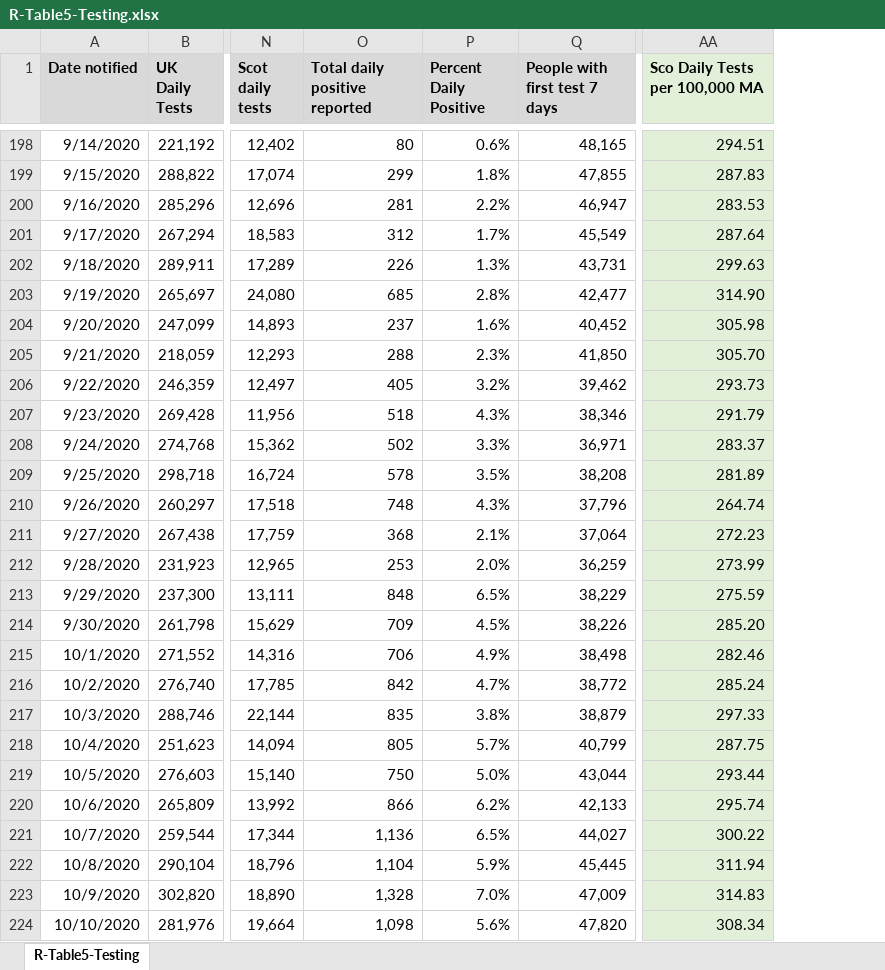
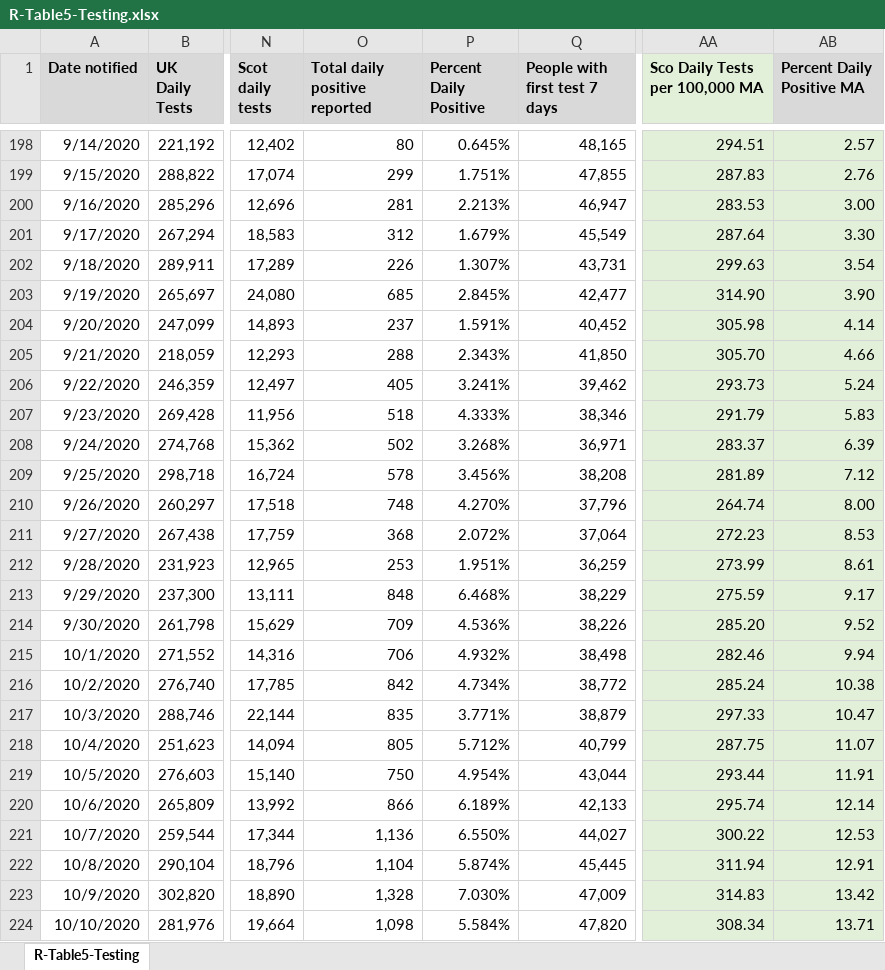
Before and after one commit to Sync-37/TTS-1, an Excel workbook: data/R-Table5-Testing.xlsx, sheet R-Table5-Testing, drawn as a sheet; only a part is shown, gaps mark what is left out; values as stored, in another font and other column widths than the file's, no borders; the diff covers the shown part only; the diff names each change by its address in the sheet, - before the commit and + after, or states it on an @@ line.

Commit message:
Added percent daily positive.
MUST do strategy before adding more.  Aim for final dataset.

```diff
--- a/data/R-Table5-Testing.xlsx (sheet R-Table5-Testing)
+++ b/data/R-Table5-Testing.xlsx (sheet R-Table5-Testing)
+column AB (Percent Daily Positive MA), rows 198-224: 2.57 | 2.76 | 3.00 | 3.30 | 3.54 | 3.90 | 4.14 | 4.66 | 5.24 | 5.83 | 6.39 | 7.12 | 8.00 | 8.53 | 8.61 | 9.17 | 9.52 | 9.94 | 10.38 | 10.47 | 11.07 | 11.91 | 12.14 | 12.53 | 12.91 | 13.42 | 13.71
-P198 (Percent Daily Positive): 0.6%
+P198 (Percent Daily Positive): 0.645%
-P199 (Percent Daily Positive): 1.8%
+P199 (Percent Daily Positive): 1.751%
-P200 (Percent Daily Positive): 2.2%
+P200 (Percent Daily Positive): 2.213%
-P201 (Percent Daily Positive): 1.7%
+P201 (Percent Daily Positive): 1.679%
-P202 (Percent Daily Positive): 1.3%
+P202 (Percent Daily Positive): 1.307%
-P203 (Percent Daily Positive): 2.8%
+P203 (Percent Daily Positive): 2.845%
-P204 (Percent Daily Positive): 1.6%
+P204 (Percent Daily Positive): 1.591%
-P205 (Percent Daily Positive): 2.3%
+P205 (Percent Daily Positive): 2.343%
-P206 (Percent Daily Positive): 3.2%
+P206 (Percent Daily Positive): 3.241%
-P207 (Percent Daily Positive): 4.3%
+P207 (Percent Daily Positive): 4.333%
-P208 (Percent Daily Positive): 3.3%
+P208 (Percent Daily Positive): 3.268%
-P209 (Percent Daily Positive): 3.5%
+P209 (Percent Daily Positive): 3.456%
-P210 (Percent Daily Positive): 4.3%
+P210 (Percent Daily Positive): 4.270%
-P211 (Percent Daily Positive): 2.1%
+P211 (Percent Daily Positive): 2.072%
-P212 (Percent Daily Positive): 2.0%
+P212 (Percent Daily Positive): 1.951%
-P213 (Percent Daily Positive): 6.5%
+P213 (Percent Daily Positive): 6.468%
-P214 (Percent Daily Positive): 4.5%
+P214 (Percent Daily Positive): 4.536%
-P215 (Percent Daily Positive): 4.9%
+P215 (Percent Daily Positive): 4.932%
-P216 (Percent Daily Positive): 4.7%
+P216 (Percent Daily Positive): 4.734%
-P217 (Percent Daily Positive): 3.8%
+P217 (Percent Daily Positive): 3.771%
-P218 (Percent Daily Positive): 5.7%
+P218 (Percent Daily Positive): 5.712%
-P219 (Percent Daily Positive): 5.0%
+P219 (Percent Daily Positive): 4.954%
-P220 (Percent Daily Positive): 6.2%
+P220 (Percent Daily Positive): 6.189%
-P221 (Percent Daily Positive): 6.5%
+P221 (Percent Daily Positive): 6.550%
-P222 (Percent Daily Positive): 5.9%
+P222 (Percent Daily Positive): 5.874%
-P223 (Percent Daily Positive): 7.0%
+P223 (Percent Daily Positive): 7.030%
-P224 (Percent Daily Positive): 5.6%
+P224 (Percent Daily Positive): 5.584%
```
Also changed, not shown: 84 edited cells elsewhere in this sheet, 2 other files.
